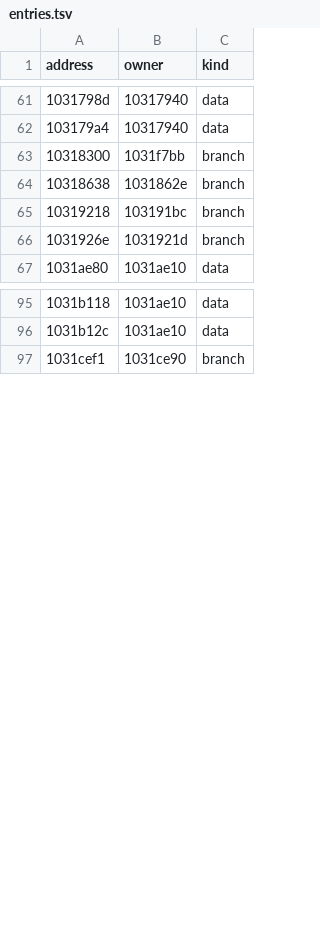
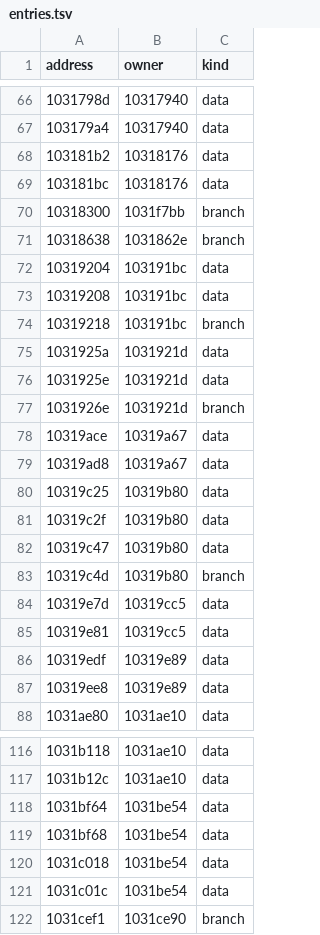
Before and after one commit to wraitii/recomp-kit, a TSV file: games/black-and-white/metadata-IFC22/entries.tsv, drawn as a sheet; only a part is shown, gaps mark what is left out; the diff covers the shown part only; the diff names each change by its address in the sheet, - before the commit and + after, or states it on an @@ line.

```diff
--- a/games/black-and-white/metadata-IFC22/entries.tsv
+++ b/games/black-and-white/metadata-IFC22/entries.tsv
+row 68: 103181b2 | 10318176 | data
+row 69: 103181bc | 10318176 | data
+row 72: 10319204 | 103191bc | data
+row 73: 10319208 | 103191bc | data
+row 75: 1031925a | 1031921d | data
+row 76: 1031925e | 1031921d | data
+row 78: 10319ace | 10319a67 | data
+row 79: 10319ad8 | 10319a67 | data
+row 80: 10319c25 | 10319b80 | data
+row 81: 10319c2f | 10319b80 | data
+row 82: 10319c47 | 10319b80 | data
+row 83: 10319c4d | 10319b80 | branch
+row 84: 10319e7d | 10319cc5 | data
+row 85: 10319e81 | 10319cc5 | data
+row 86: 10319edf | 10319e89 | data
+row 87: 10319ee8 | 10319e89 | data
+row 118: 1031bf64 | 1031be54 | data
+row 119: 1031bf68 | 1031be54 | data
+row 120: 1031c018 | 1031be54 | data
+row 121: 1031c01c | 1031be54 | data
```
Also changed, not shown: 7 added rows elsewhere in this file, games/black-and-white/metadata-LHaudiodllR/entries.tsv, games/black-and-white/metadata-ScriptLibraryR/entries.tsv, 21 other files.
